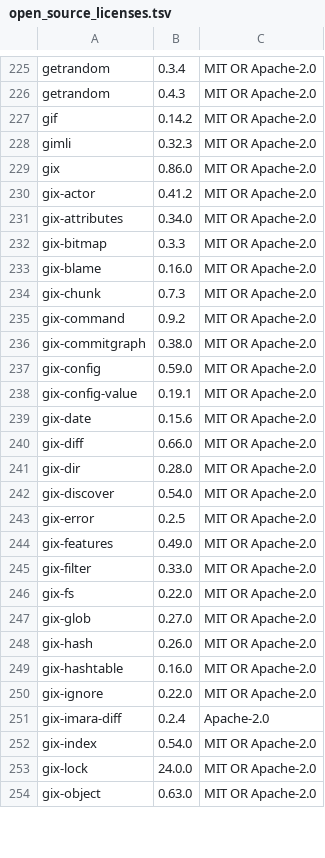
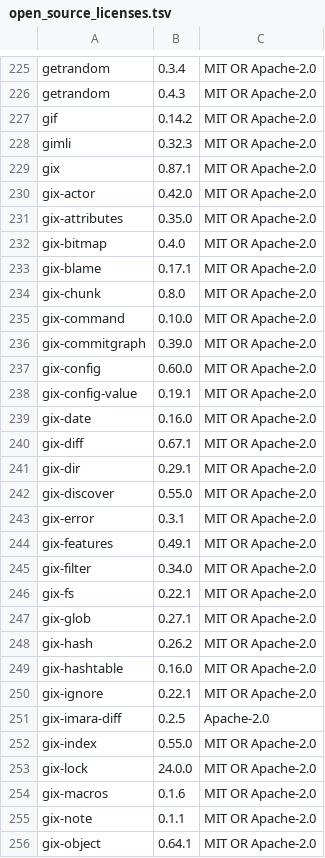
Before and after one commit to Auto-Explore/GitComet, a TSV file: crates/gitcomet-ui-gpui/assets/open_source_licenses.tsv, drawn as a sheet; only a part is shown, gaps mark what is left out; the diff covers the shown part only.

```diff
--- a/crates/gitcomet-ui-gpui/assets/open_source_licenses.tsv
+++ b/crates/gitcomet-ui-gpui/assets/open_source_licenses.tsv
@@ -228,27 +228,29 @@ gif	0.14.2	MIT OR Apache-2.0
 gimli	0.32.3	MIT OR Apache-2.0
-gix	0.86.0	MIT OR Apache-2.0
-gix-actor	0.41.2	MIT OR Apache-2.0
-gix-attributes	0.34.0	MIT OR Apache-2.0
-gix-bitmap	0.3.3	MIT OR Apache-2.0
-gix-blame	0.16.0	MIT OR Apache-2.0
-gix-chunk	0.7.3	MIT OR Apache-2.0
-gix-command	0.9.2	MIT OR Apache-2.0
-gix-commitgraph	0.38.0	MIT OR Apache-2.0
-gix-config	0.59.0	MIT OR Apache-2.0
+gix	0.87.1	MIT OR Apache-2.0
+gix-actor	0.42.0	MIT OR Apache-2.0
+gix-attributes	0.35.0	MIT OR Apache-2.0
+gix-bitmap	0.4.0	MIT OR Apache-2.0
+gix-blame	0.17.1	MIT OR Apache-2.0
+gix-chunk	0.8.0	MIT OR Apache-2.0
+gix-command	0.10.0	MIT OR Apache-2.0
+gix-commitgraph	0.39.0	MIT OR Apache-2.0
+gix-config	0.60.0	MIT OR Apache-2.0
 gix-config-value	0.19.1	MIT OR Apache-2.0
-gix-date	0.15.6	MIT OR Apache-2.0
-gix-diff	0.66.0	MIT OR Apache-2.0
-gix-dir	0.28.0	MIT OR Apache-2.0
-gix-discover	0.54.0	MIT OR Apache-2.0
-gix-error	0.2.5	MIT OR Apache-2.0
-gix-features	0.49.0	MIT OR Apache-2.0
-gix-filter	0.33.0	MIT OR Apache-2.0
-gix-fs	0.22.0	MIT OR Apache-2.0
-gix-glob	0.27.0	MIT OR Apache-2.0
-gix-hash	0.26.0	MIT OR Apache-2.0
+gix-date	0.16.0	MIT OR Apache-2.0
+gix-diff	0.67.1	MIT OR Apache-2.0
+gix-dir	0.29.1	MIT OR Apache-2.0
+gix-discover	0.55.0	MIT OR Apache-2.0
+gix-error	0.3.1	MIT OR Apache-2.0
+gix-features	0.49.1	MIT OR Apache-2.0
+gix-filter	0.34.0	MIT OR Apache-2.0
+gix-fs	0.22.1	MIT OR Apache-2.0
+gix-glob	0.27.1	MIT OR Apache-2.0
+gix-hash	0.26.2	MIT OR Apache-2.0
 gix-hashtable	0.16.0	MIT OR Apache-2.0
-gix-ignore	0.22.0	MIT OR Apache-2.0
-gix-imara-diff	0.2.4	Apache-2.0
-gix-index	0.54.0	MIT OR Apache-2.0
+gix-ignore	0.22.1	MIT OR Apache-2.0
+gix-imara-diff	0.2.5	Apache-2.0
+gix-index	0.55.0	MIT OR Apache-2.0
 gix-lock	24.0.0	MIT OR Apache-2.0
-gix-object	0.63.0	MIT OR Apache-2.0
+gix-macros	0.1.6	MIT OR Apache-2.0
+gix-note	0.1.1	MIT OR Apache-2.0
+gix-object	0.64.1	MIT OR Apache-2.0
```
Also changed, not shown: 38 added rows, 2 removed rows and 35 edited cells elsewhere in this file, 42 other files.
